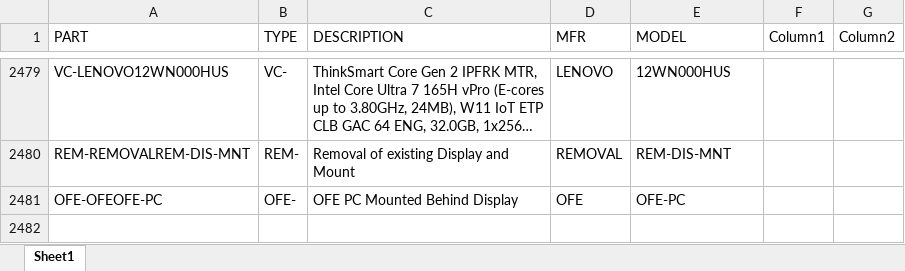
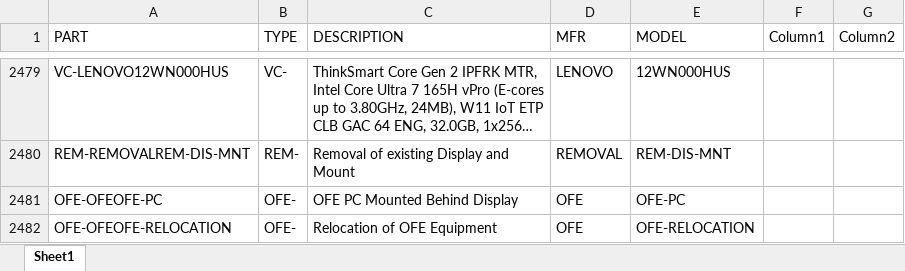
Before and after one commit to bruceb85/av_equipment_list, an Excel workbook: MASTER AV PRICING.xlsx, sheet Sheet1, drawn as a sheet; only a part is shown, gaps mark what is left out; long unchanged cells end in …; values as stored, in another font and other column widths than the file's, no borders; conditional formats and table styles not drawn; the diff names each change by its address in the sheet, - before the commit and + after, or states it on an @@ line.

Commit message:
ttt

```diff
--- a/MASTER AV PRICING.xlsx (sheet Sheet1)
+++ b/MASTER AV PRICING.xlsx (sheet Sheet1)
+row 2482: OFE-OFEOFE-RELOCATION | OFE- | Relocation of OFE Equipment | OFE | OFE-RELOCATION
```
